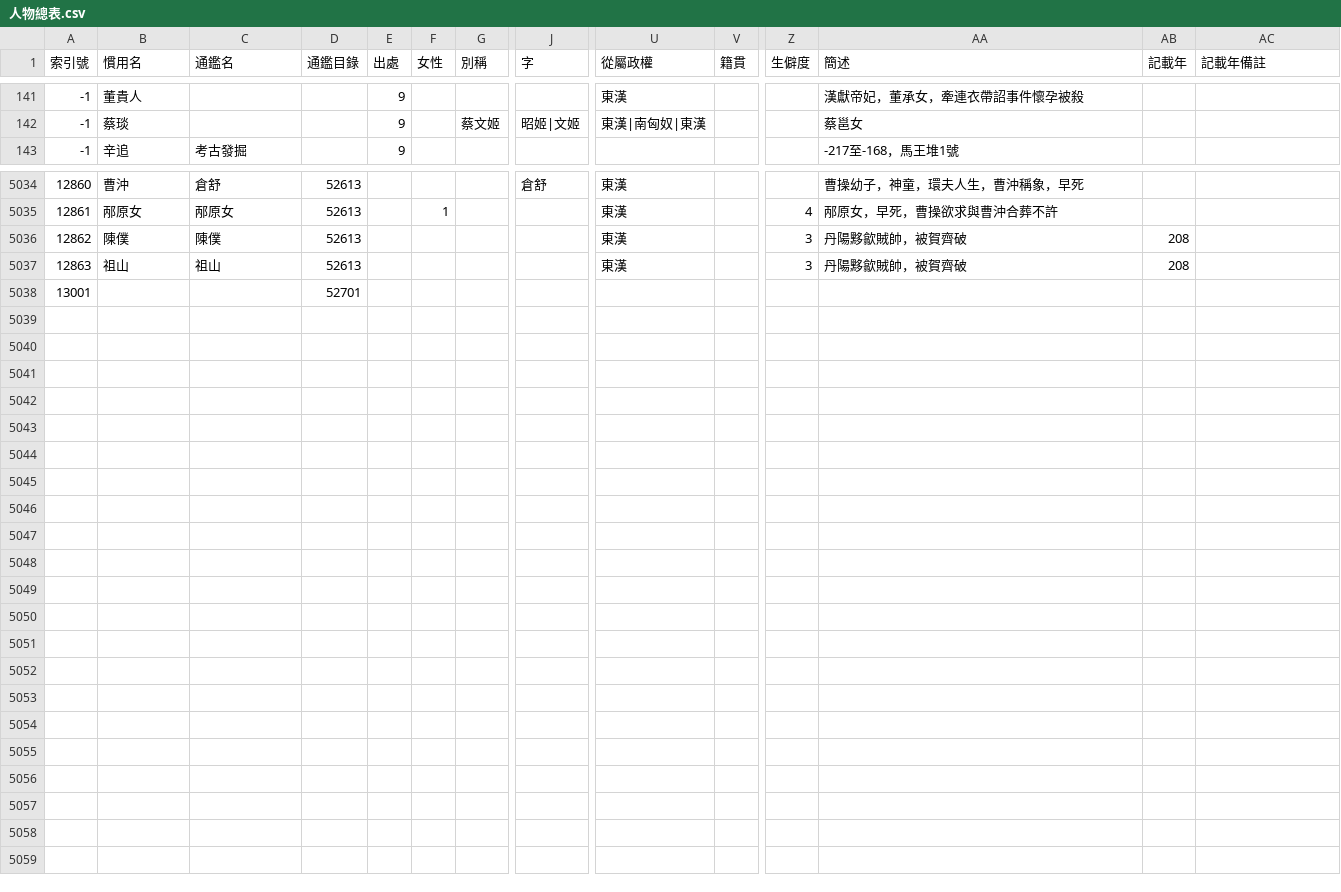
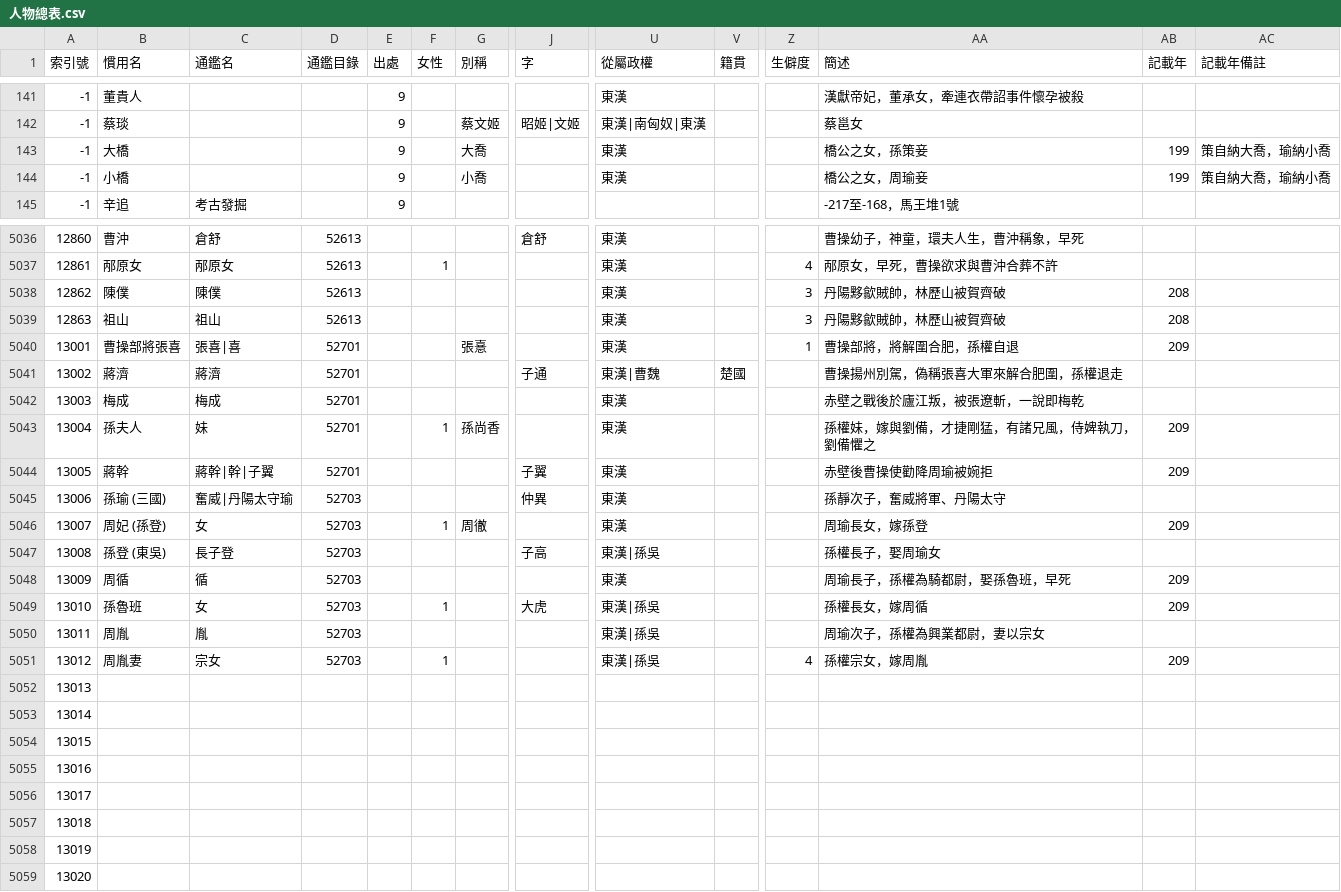
Before and after one commit to gintian/zizhitongjian, a CSV file: 1_主要數據/人物總表.csv, drawn as a sheet; only a part is shown, gaps mark what is left out; addresses are those after the commit; rows hold the shown columns only; the diff covers the shown part only; the diff names each change by its address in the sheet, - before the commit and + after, or states it on an @@ line.

```diff
--- a/1_主要數據/人物總表.csv
+++ b/1_主要數據/人物總表.csv
+row 143: -1 | 大橋 |  |  | 9 |  | 大喬 |  | 東漢 |  |  | 橋公之女，孫策妾 | 199 | 策自納大喬，瑜納小喬
+row 144: -1 | 小橋 |  |  | 9 |  | 小喬 |  | 東漢 |  |  | 橋公之女，周瑜妾 | 199 | 策自納大喬，瑜納小喬
-AA5038:AA5039 (簡述): 丹陽黟歙賊帥，被賀齊破
+AA5038:AA5039 (簡述): 丹陽黟歙賊帥，林歷山被賀齊破
+row 5040: 13001 | 曹操部將張喜 | 張喜|喜 | 52701 |  |  | 張憙 |  | 東漢 |  | 1 | 曹操部將，將解圍合肥，孫權自退 | 209
+row 5041: 13002 | 蔣濟 | 蔣濟 | 52701 |  |  |  | 子通 | 東漢|曹魏 | 楚國 |  | 曹操揚州別駕，偽稱張喜大軍來解合肥圍，孫權退走
+row 5042: 13003 | 梅成 | 梅成 | 52701 |  |  |  |  | 東漢 |  |  | 赤壁之戰後於廬江叛，被張遼斬，一說即梅乾
+row 5043: 13004 | 孫夫人 | 妹 | 52701 |  | 1 | 孫尚香 |  | 東漢 |  |  | 孫權妹，嫁與劉備，才捷剛猛，有諸兄風，侍婢執刀，劉備懼之 | 209
+row 5044: 13005 | 蔣幹 | 蔣幹|幹|子翼 | 52701 |  |  |  | 子翼 | 東漢 |  |  | 赤壁後曹操使勸降周瑜被婉拒 | 209
+row 5045: 13006 | 孫瑜 (三國) | 奮威|丹陽太守瑜 | 52703 |  |  |  | 仲異 | 東漢 |  |  | 孫靜次子，奮威將軍、丹陽太守
+row 5046: 13007 | 周妃 (孫登) | 女 | 52703 |  | 1 | 周徹 |  | 東漢 |  |  | 周瑜長女，嫁孫登 | 209
+row 5047: 13008 | 孫登 (東吳) | 長子登 | 52703 |  |  |  | 子高 | 東漢|孫吳 |  |  | 孫權長子，娶周瑜女
+row 5048: 13009 | 周循 | 循 | 52703 |  |  |  |  | 東漢 |  |  | 周瑜長子，孫權為騎都尉，娶孫魯班，早死 | 209
+row 5049: 13010 | 孫魯班 | 女 | 52703 |  | 1 |  | 大虎 | 東漢|孫吳 |  |  | 孫權長女，嫁周循 | 209
+row 5050: 13011 | 周胤 | 胤 | 52703 |  |  |  |  | 東漢|孫吳 |  |  | 周瑜次子，孫權為興業都尉，妻以宗女
+row 5051: 13012 | 周胤妻 | 宗女 | 52703 |  | 1 |  |  | 東漢|孫吳 |  | 4 | 孫權宗女，嫁周胤 | 209
@@ column A (索引號) renumbered in row 5052 @@
-D5052 (通鑑目錄): 52701
+D5052 (通鑑目錄): (empty)
+row 5053: 13014
+row 5054: 13015
+row 5055: 13016
+row 5056: 13017
+row 5057: 13018
+row 5058: 13019
+row 5059: 13020
```
Also changed, not shown: 15 edited cells elsewhere in this file, 1_主要數據/通鑑目錄.csv, 2 other files.
